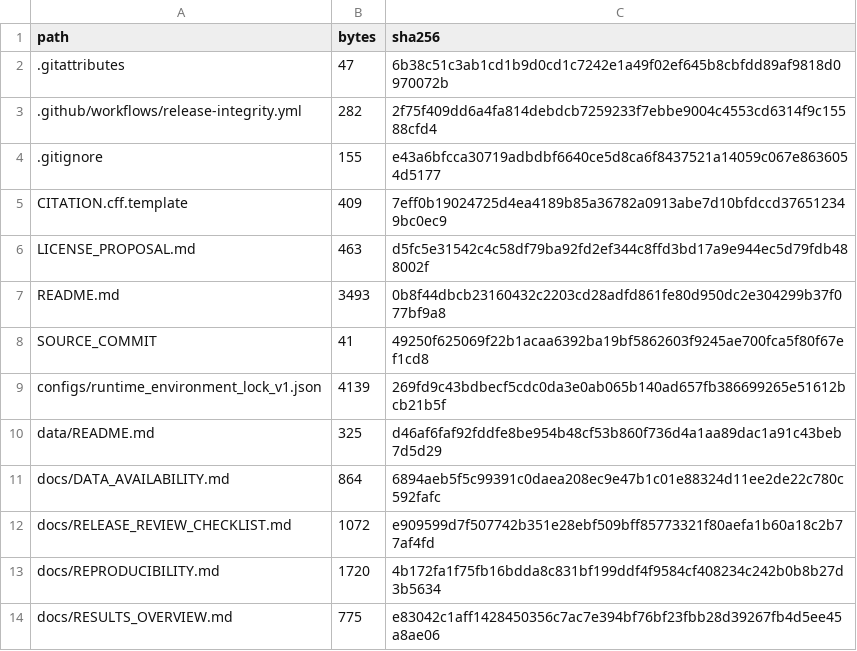
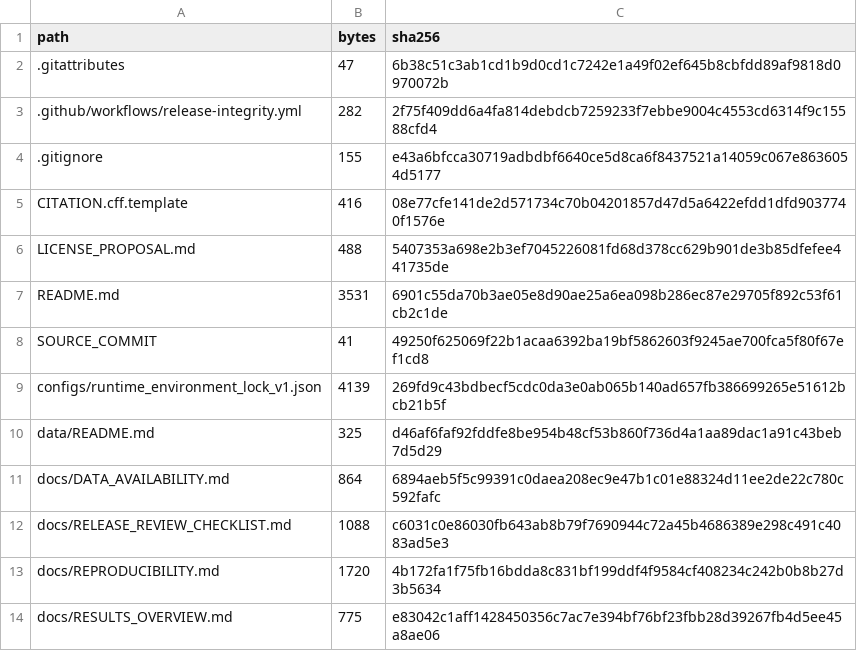
Before and after one commit to skyyy-Xu/SpatialLR-Trust, a TSV file: release_manifest.tsv, drawn as a sheet; only a part is shown.

Commit message:
release: prepare public review snapshot

```diff
--- a/release_manifest.tsv
+++ b/release_manifest.tsv
@@ -4,5 +4,5 @@ path	bytes	sha256
 .gitignore	155	e43a6bfcca30719adbdbf6640ce5d8ca6f8437521a14059c067e8636054d5177
-CITATION.cff.template	409	7eff0b19024725d4ea4189b85a36782a0913abe7d10bfdccd376512349bc0ec9
-LICENSE_PROPOSAL.md	463	d5fc5e31542c4c58df79ba92fd2ef344c8ffd3bd17a9e944ec5d79fdb488002f
-README.md	3493	0b8f44dbcb23160432c2203cd28adfd861fe80d950dc2e304299b37f077bf9a8
+CITATION.cff.template	416	08e77cfe141de2d571734c70b04201857d47d5a6422efdd1dfd9037740f1576e
+LICENSE_PROPOSAL.md	488	5407353a698e2b3ef7045226081fd68d378cc629b901de3b85dfefee441735de
+README.md	3531	6901c55da70b3ae05e8d90ae25a6ea098b286ec87e29705f892c53f61cb2c1de
 SOURCE_COMMIT	41	49250f625069f22b1acaa6392ba19bf5862603f9245ae700fca5f80f67ef1cd8
@@ -11,3 +11,3 @@ data/README.md	325	d46af6faf92fddfe8be954b48cf53b860f736d4a1aa89dac1a91c43beb7d5
 docs/DATA_AVAILABILITY.md	864	6894aeb5f5c99391c0daea208ec9e47b1c01e88324d11ee2de22c780c592fafc
-docs/RELEASE_REVIEW_CHECKLIST.md	1072	e909599d7f507742b351e28ebf509bff85773321f80aefa1b60a18c2b77af4fd
+docs/RELEASE_REVIEW_CHECKLIST.md	1088	c6031c0e86030fb643ab8b79f7690944c72a45b4686389e298c491c4083ad5e3
 docs/REPRODUCIBILITY.md	1720	4b172fa1f75fb16bdda8c831bf199ddf4f9584cf408234c242b0b8b27d3b5634
```
Also changed, not shown: 4 other files.
